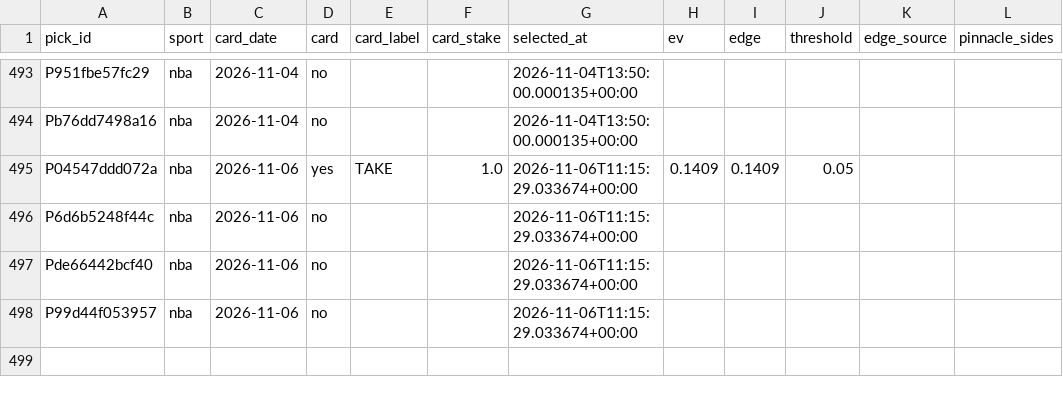
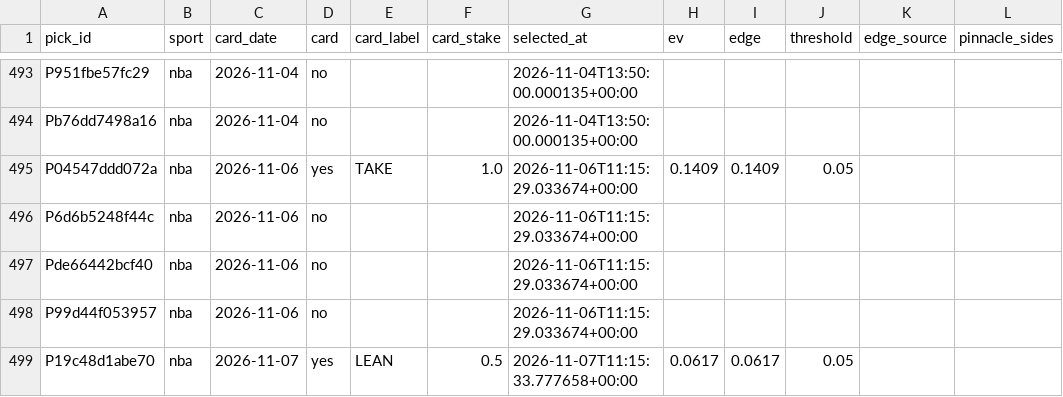
Before and after one commit to PirateKingInc/test-m11, a CSV file: ledger/card.csv, drawn as a sheet; only a part is shown, gaps mark what is left out; the diff names each change by its address in the sheet, - before the commit and + after, or states it on an @@ line.

```diff
--- a/ledger/card.csv
+++ b/ledger/card.csv
+row 499: P19c48d1abe70 | nba | 2026-11-07 | yes | LEAN | 0.5 | 2026-11-07T11:15:33.777658+00:00 | 0.0617 | 0.0617 | 0.05
```
Also changed, not shown: ledger/card_days.csv, ledger/labels.csv, 7 other files.
